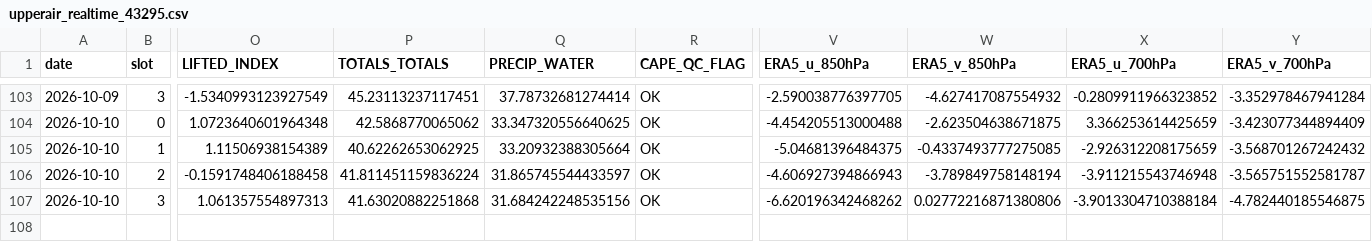
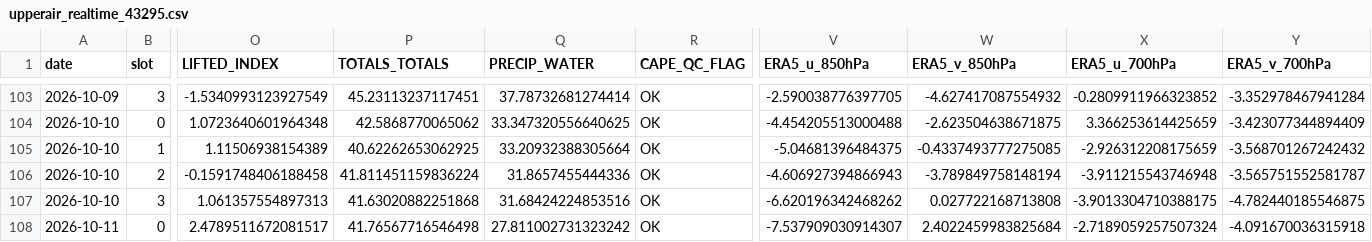
Before and after one commit to Aprameya05/CSIR-Thunderstorm-Bengaluru, a CSV file: data/upperair_realtime_43295.csv, drawn as a sheet; only a part is shown, gaps mark what is left out; rows hold the shown columns only; the diff names each change by its address in the sheet, - before the commit and + after, or states it on an @@ line.

```diff
--- a/data/upperair_realtime_43295.csv
+++ b/data/upperair_realtime_43295.csv
-Q106 (PRECIP_WATER): 31.865745544433597
+Q106 (PRECIP_WATER): 31.8657455444336
-Q107 (PRECIP_WATER): 31.684242248535156
+Q107 (PRECIP_WATER): 31.68424224853516
-W107 (ERA5_v_850hPa): 0.02772216871380806
+W107 (ERA5_v_850hPa): 0.027722168713808
-X107 (ERA5_u_700hPa): -3.9013304710388184
+X107 (ERA5_u_700hPa): -3.9013304710388175
+row 108: 2026-10-11 | 0 | 2.4789511672081517 | 41.76567716546498 | 27.811002731323242 | OK | -7.537909030914307 | 2.4022459983825684 | -2.7189059257507324 | -4.091670036315918
```
Also changed, not shown: data/forecast_log.csv, data/gfs_realtime_43295.csv, 7 other files.
